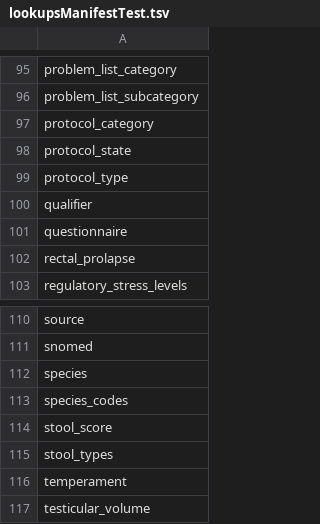
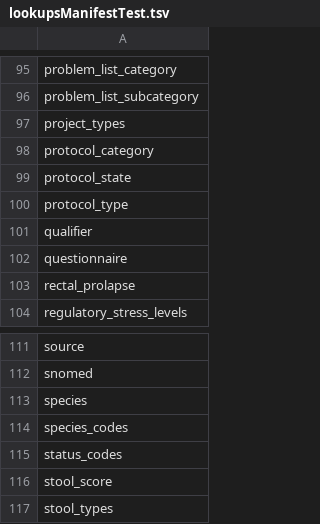
Before and after one commit to LabKey/nbriEHRModules, a TSV file: nbri_ehr/resources/data/lookupsManifestTest.tsv, drawn as a sheet; only a part is shown, gaps mark what is left out; the shorter side is filled out with more unchanged rows.

```diff
--- a/nbri_ehr/resources/data/lookupsManifestTest.tsv
+++ b/nbri_ehr/resources/data/lookupsManifestTest.tsv
@@ -96,2 +96,3 @@ problem_list_category
 problem_list_subcategory
+project_types
 protocol_category
@@ -113,2 +114,3 @@ species
 species_codes
+status_codes
 stool_score
```
Also changed, not shown: nbri_ehr/resources/data/editable_lookups.tsv, nbri_ehr/resources/data/lookupsManifest.tsv, 2 other files.
